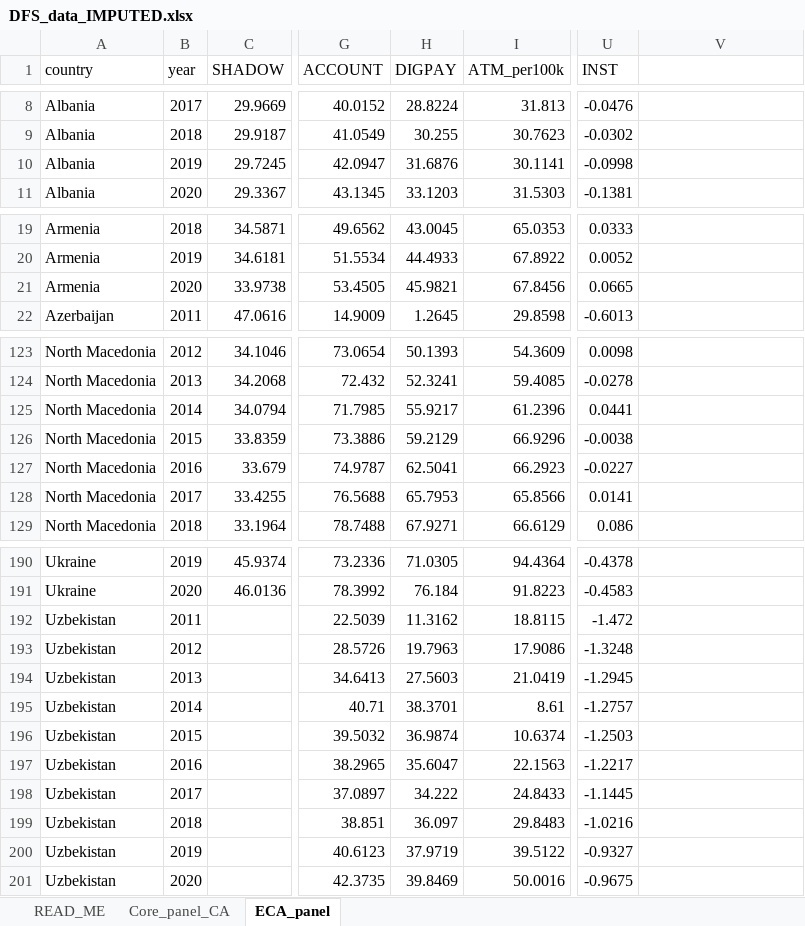
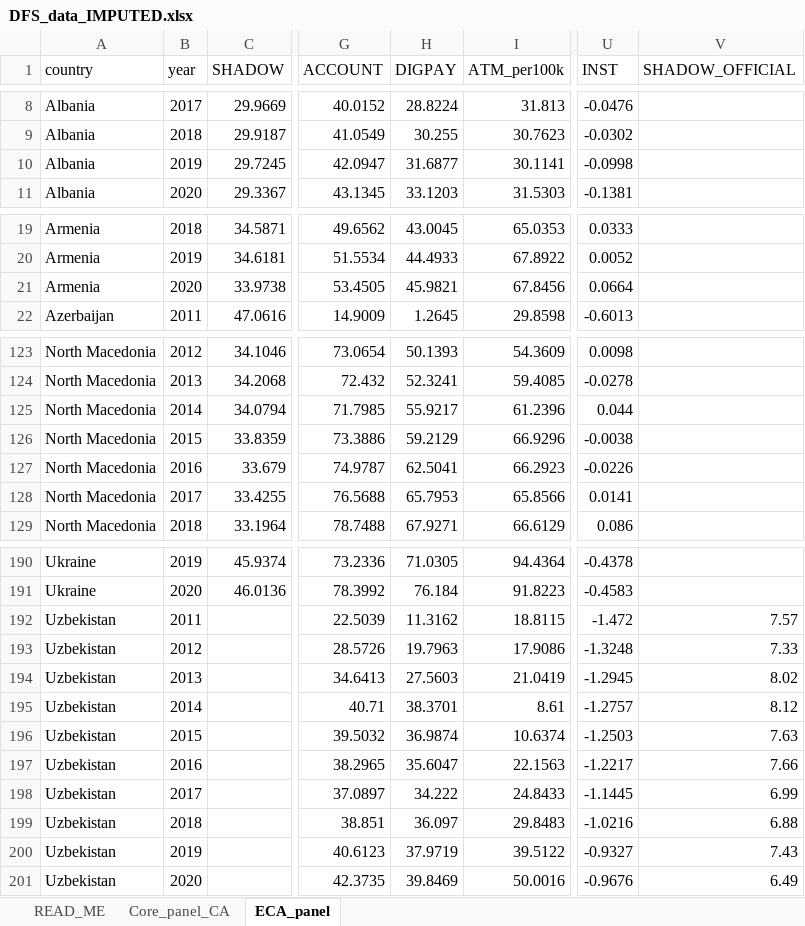
Before and after one commit to shazam2021shamshod-droid/nav, an Excel workbook: DFS_data_IMPUTED.xlsx, sheet ECA_panel, drawn as a sheet; only a part is shown, gaps mark what is left out; values as stored, in another font and other column widths than the file's, no cell formats; the diff covers the shown part only; the diff names each change by its address in the sheet, - before the commit and + after, or states it on an @@ line.

Commit message:
Add Uzbekistan official shadow economy (% GDP) from Uzbek Statistics Committee
- Source: Uzbekistan National Statistics Committee 'hidden economy' dataset
  (code 1.01.08.0014), billion soum, converted to % of GDP via nominal GDP (WB)
- Uzbekistan shadow economy ~7-8% of GDP, 2011-2020 (official NOE methodology)
- Added as SEPARATE column SHADOW_OFFICIAL (not mixed with DGE: ~7-8% official NOE
  is not comparable to ~33-43% DGE/MIMIC academic estimates)

```diff
--- a/DFS_data_IMPUTED.xlsx (sheet ECA_panel)
+++ b/DFS_data_IMPUTED.xlsx (sheet ECA_panel)
-V1: (empty)
+V1: SHADOW_OFFICIAL
-H10 (DIGPAY): 31.6876
+H10 (DIGPAY): 31.6877
-U21 (INST): 0.0665
+U21 (INST): 0.0664
-U125 (INST): 0.0441
+U125 (INST): 0.044
-U127 (INST): -0.0227
+U127 (INST): -0.0226
-V192 (SHADOW_OFFICIAL): (empty)
+V192 (SHADOW_OFFICIAL): 7.57
-V193 (SHADOW_OFFICIAL): (empty)
+V193 (SHADOW_OFFICIAL): 7.33
-V194 (SHADOW_OFFICIAL): (empty)
+V194 (SHADOW_OFFICIAL): 8.02
-V195 (SHADOW_OFFICIAL): (empty)
+V195 (SHADOW_OFFICIAL): 8.12
-V196 (SHADOW_OFFICIAL): (empty)
+V196 (SHADOW_OFFICIAL): 7.63
-V197 (SHADOW_OFFICIAL): (empty)
+V197 (SHADOW_OFFICIAL): 7.66
-V198 (SHADOW_OFFICIAL): (empty)
+V198 (SHADOW_OFFICIAL): 6.99
-V199 (SHADOW_OFFICIAL): (empty)
+V199 (SHADOW_OFFICIAL): 6.88
-V200 (SHADOW_OFFICIAL): (empty)
+V200 (SHADOW_OFFICIAL): 7.43
-U201 (INST): -0.9675
+U201 (INST): -0.9676
-V201 (SHADOW_OFFICIAL): (empty)
+V201 (SHADOW_OFFICIAL): 6.49
```
Also changed, not shown: 4 edited cells elsewhere in this sheet, sheet Core_panel_CA, cell formats, 4 other files.
